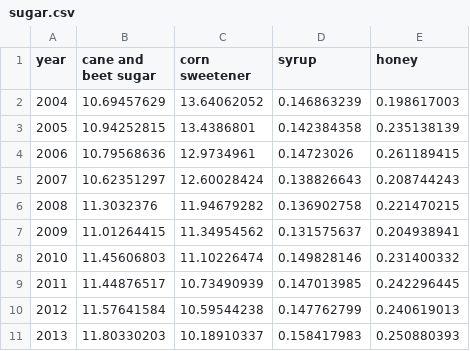
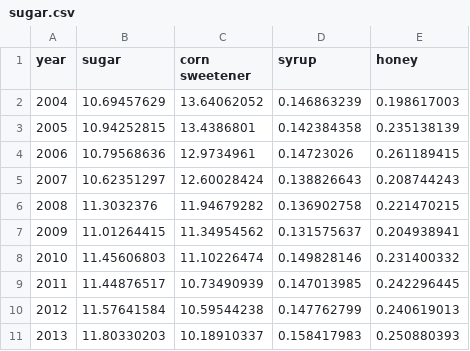
Before and after one commit to melissamaynard/Maynardfinal, a CSV file: data/sugar.csv, drawn as a sheet.

```diff
--- a/data/sugar.csv
+++ b/data/sugar.csv
@@ -1,2 +1,2 @@
-year,cane and beet sugar,corn sweetener,syrup,honey
+year,sugar,corn sweetener,syrup,honey
 2004,10.69457629,13.64062052,0.146863239,0.198617003
```
Also changed, not shown: data/dairy.csv, data/seafood.csv, 3 other files.
